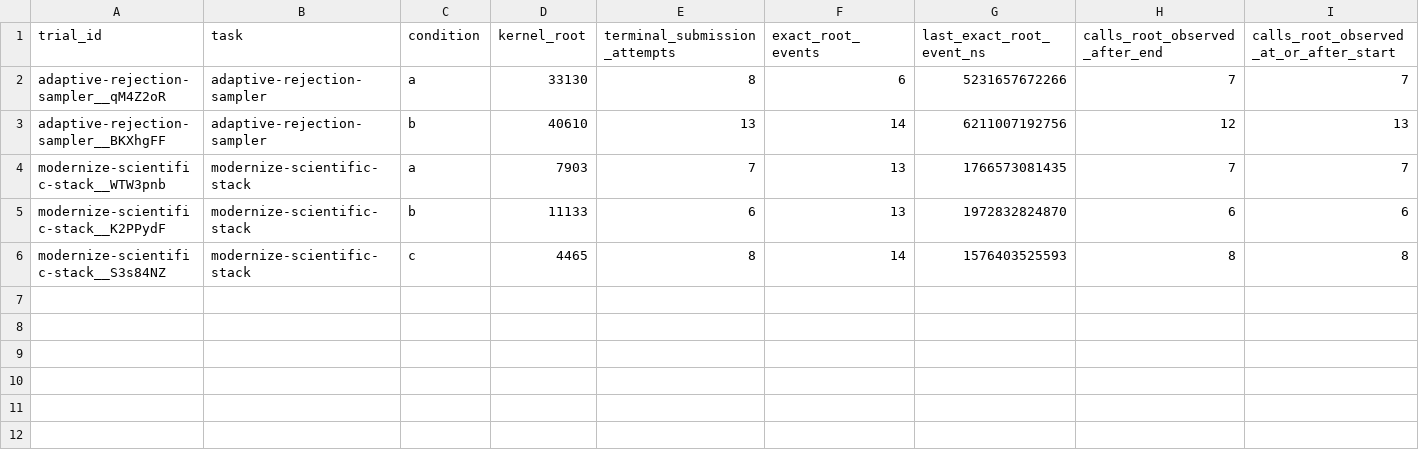
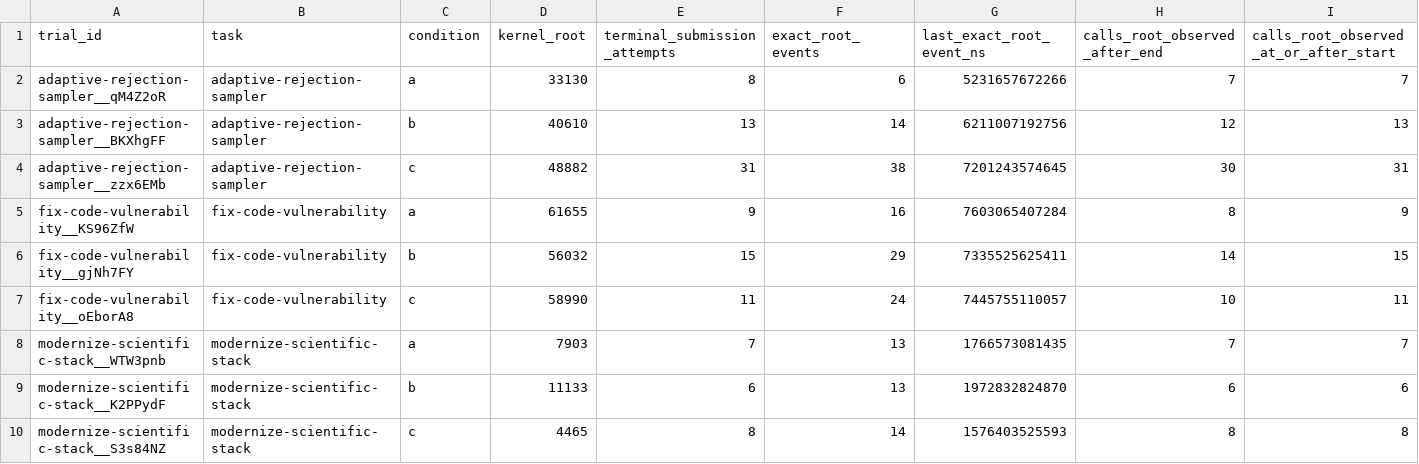
Before and after one commit to eunomia-bpf/ActPlane, a CSV file: docs/empirical-study/benign-utility/benchmark/expanded/results/scope-audit.csv, drawn as a sheet; only a part is shown; rows hold the shown columns only; the diff names each change by its address in the sheet, - before the commit and + after, or states it on an @@ line.

```diff
--- a/docs/empirical-study/benign-utility/benchmark/expanded/results/scope-audit.csv
+++ b/docs/empirical-study/benign-utility/benchmark/expanded/results/scope-audit.csv
+row 4: adaptive-rejection-sampler__zzx6EMb | adaptive-rejection-sampler | c | 48882 | 31 | 38 | 7201243574645 | 30 | 31
+row 5: fix-code-vulnerability__KS96ZfW | fix-code-vulnerability | a | 61655 | 9 | 16 | 7603065407284 | 8 | 9
+row 6: fix-code-vulnerability__gjNh7FY | fix-code-vulnerability | b | 56032 | 15 | 29 | 7335525625411 | 14 | 15
+row 7: fix-code-vulnerability__oEborA8 | fix-code-vulnerability | c | 58990 | 11 | 24 | 7445755110057 | 10 | 11
```
Also changed, not shown: docs/empirical-study/benign-utility/benchmark/expanded/results/call-accounting.csv, docs/empirical-study/benign-utility/benchmark/expanded/results/executed-policy-equivalence.csv, 10 other files.
